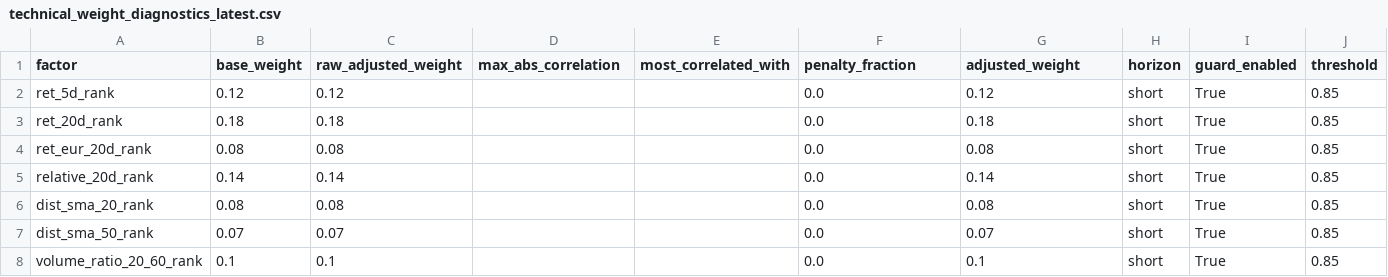
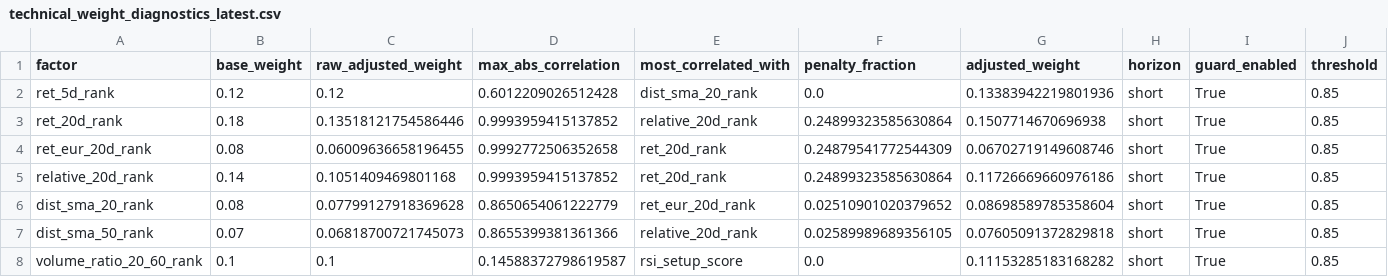
Before and after one commit to sebastianhoelzken-glitch/quant_scanner_feed, a CSV file: published/technical_weight_diagnostics_latest.csv, drawn as a sheet; only a part is shown; the diff covers the shown part only; the diff names each change by its address in the sheet, - before the commit and + after, or states it on an @@ line.

```diff
--- a/published/technical_weight_diagnostics_latest.csv
+++ b/published/technical_weight_diagnostics_latest.csv
-D2 (max_abs_correlation): (empty)
+D2 (max_abs_correlation): 0.6012209026512428
-E2 (most_correlated_with): (empty)
+E2 (most_correlated_with): dist_sma_20_rank
-G2 (adjusted_weight): 0.12
+G2 (adjusted_weight): 0.13383942219801936
-C3 (raw_adjusted_weight): 0.18
+C3 (raw_adjusted_weight): 0.13518121754586446
-D3 (max_abs_correlation): (empty)
+D3 (max_abs_correlation): 0.9993959415137852
-E3 (most_correlated_with): (empty)
+E3 (most_correlated_with): relative_20d_rank
-F3 (penalty_fraction): 0.0
+F3 (penalty_fraction): 0.24899323585630864
-G3 (adjusted_weight): 0.18
+G3 (adjusted_weight): 0.1507714670696938
-C4 (raw_adjusted_weight): 0.08
+C4 (raw_adjusted_weight): 0.06009636658196455
-D4 (max_abs_correlation): (empty)
+D4 (max_abs_correlation): 0.9992772506352658
-E4:E5 (most_correlated_with): (empty)
+E4:E5 (most_correlated_with): ret_20d_rank
-F4 (penalty_fraction): 0.0
+F4 (penalty_fraction): 0.24879541772544309
-G4 (adjusted_weight): 0.08
+G4 (adjusted_weight): 0.06702719149608746
-C5 (raw_adjusted_weight): 0.14
+C5 (raw_adjusted_weight): 0.1051409469801168
-D5 (max_abs_correlation): (empty)
+D5 (max_abs_correlation): 0.9993959415137852
-F5 (penalty_fraction): 0.0
+F5 (penalty_fraction): 0.24899323585630864
-G5 (adjusted_weight): 0.14
+G5 (adjusted_weight): 0.11726669660976186
-C6 (raw_adjusted_weight): 0.08
+C6 (raw_adjusted_weight): 0.07799127918369628
-D6 (max_abs_correlation): (empty)
+D6 (max_abs_correlation): 0.8650654061222779
-E6 (most_correlated_with): (empty)
+E6 (most_correlated_with): ret_eur_20d_rank
-F6 (penalty_fraction): 0.0
+F6 (penalty_fraction): 0.02510901020379652
-G6 (adjusted_weight): 0.08
+G6 (adjusted_weight): 0.08698589785358604
-C7 (raw_adjusted_weight): 0.07
+C7 (raw_adjusted_weight): 0.06818700721745073
-D7 (max_abs_correlation): (empty)
+D7 (max_abs_correlation): 0.8655399381361366
-E7 (most_correlated_with): (empty)
+E7 (most_correlated_with): relative_20d_rank
-F7 (penalty_fraction): 0.0
+F7 (penalty_fraction): 0.02589989689356105
-G7 (adjusted_weight): 0.07
+G7 (adjusted_weight): 0.07605091372829818
-D8 (max_abs_correlation): (empty)
+D8 (max_abs_correlation): 0.14588372798619587
-E8 (most_correlated_with): (empty)
+E8 (most_correlated_with): rsi_setup_score
-G8 (adjusted_weight): 0.1
+G8 (adjusted_weight): 0.11153285183168282
```
Also changed, not shown: 115 edited cells elsewhere in this file, published/discovery_universe_latest.csv, published/factor_correlation_latest.csv, 14 other files.
